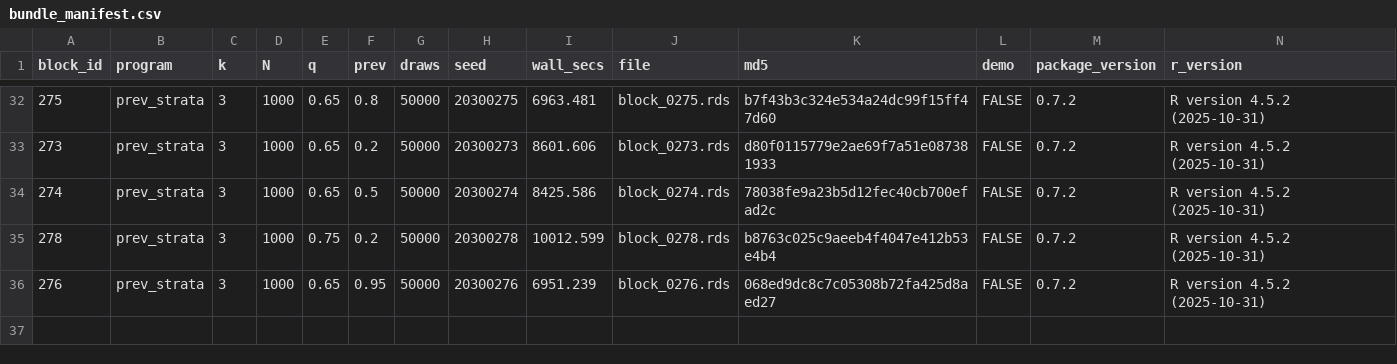
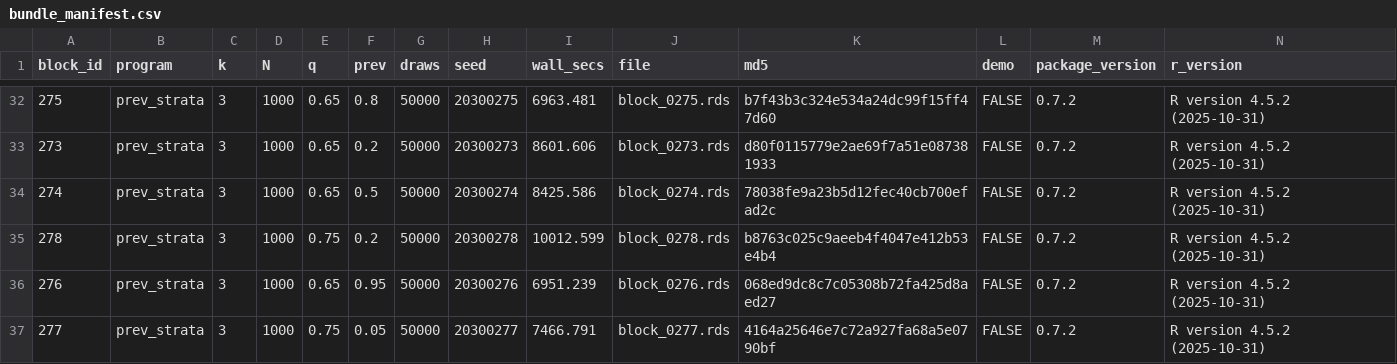
Before and after one commit to defense031/grassr, a CSV file: contrib/contributions/rachel-dill-gidaro-20260715-blocks243-287/bundle_manifest.csv, drawn as a sheet; only a part is shown, gaps mark what is left out.

Commit message:
block 277 (tail_topup)

```diff
--- a/contrib/contributions/rachel-dill-gidaro-20260715-blocks243-287/bundle_manifest.csv
+++ b/contrib/contributions/rachel-dill-gidaro-20260715-blocks243-287/bundle_manifest.csv
@@ -36 +36,2 @@
 276,"prev_strata",3,1000,0.65,0.95,50000,20300276,6951.239,"block_0276.rds","068ed9dc8c7c05308b72fa425d8aed27",FALSE,"0.7.2","R version 4.5.2 (2025-10-31)"
+277,"prev_strata",3,1000,0.75,0.05,50000,20300277,7466.791,"block_0277.rds","4164a25646e7c72a927fa68a5e0790bf",FALSE,"0.7.2","R version 4.5.2 (2025-10-31)"
```
Also changed, not shown: 1 other file.
